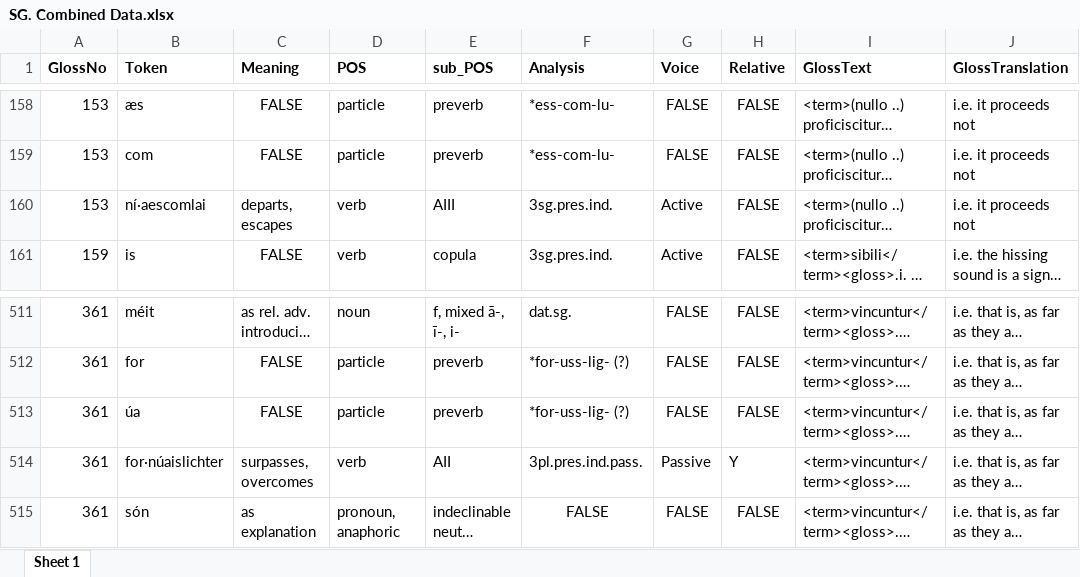
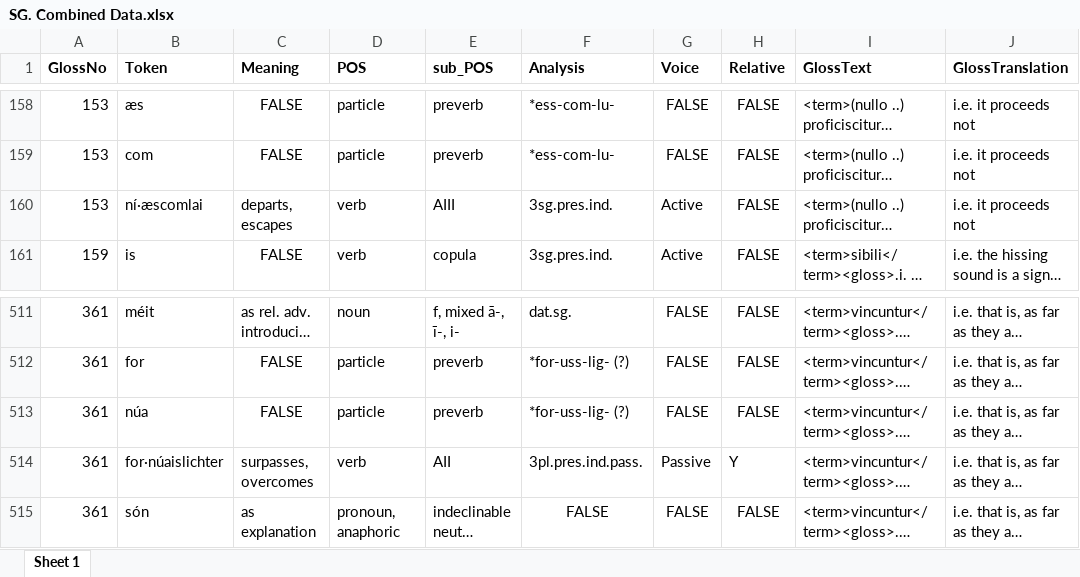
Before and after one commit to AdeDoyle/StGallGlossParser, an Excel workbook: SG. Combined Data.xlsx, sheet Sheet 1, drawn as a sheet; only a part is shown, gaps mark what is left out; long unchanged cells end in …; values as stored, in another font and other column widths than the file's, no borders; the diff names each change by its address in the sheet, - before the commit and + after, or states it on an @@ line.

```diff
--- a/SG. Combined Data.xlsx (sheet Sheet 1)
+++ b/SG. Combined Data.xlsx (sheet Sheet 1)
-B160 (Token): ní·aescomlai
+B160 (Token): ní·æscomlai
-B513 (Token): úa
+B513 (Token): núa
```
Also changed, not shown: 7 other files.
